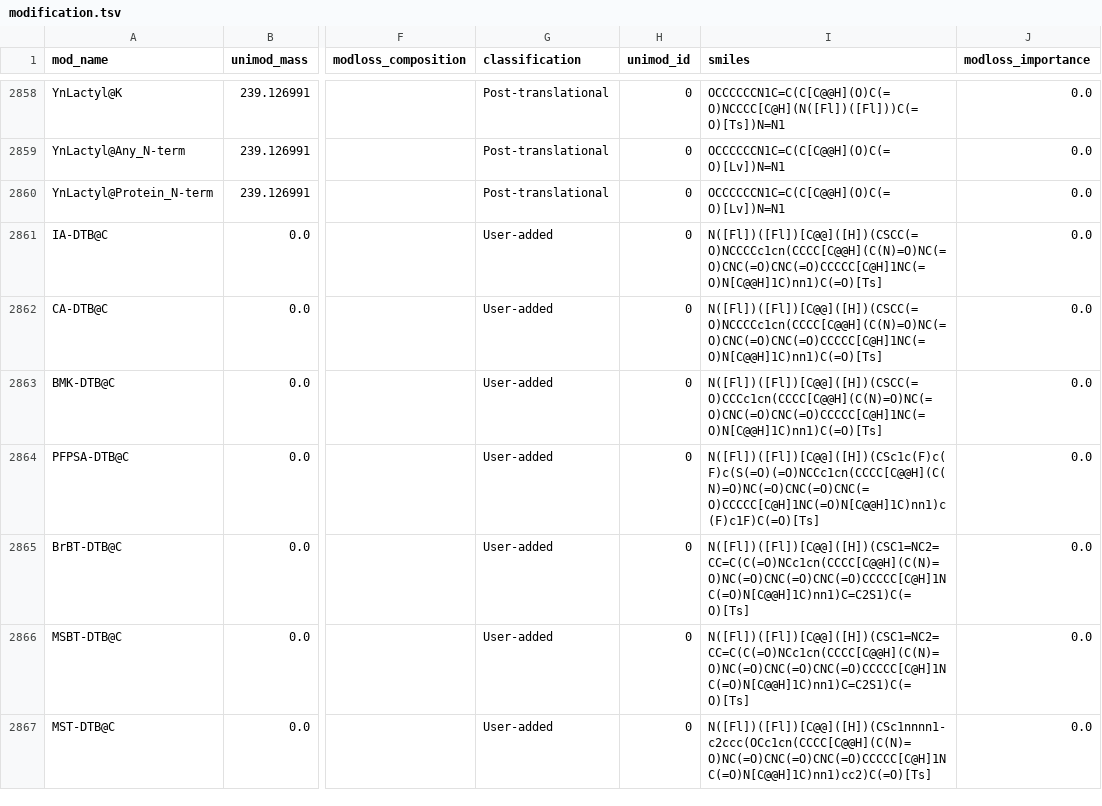
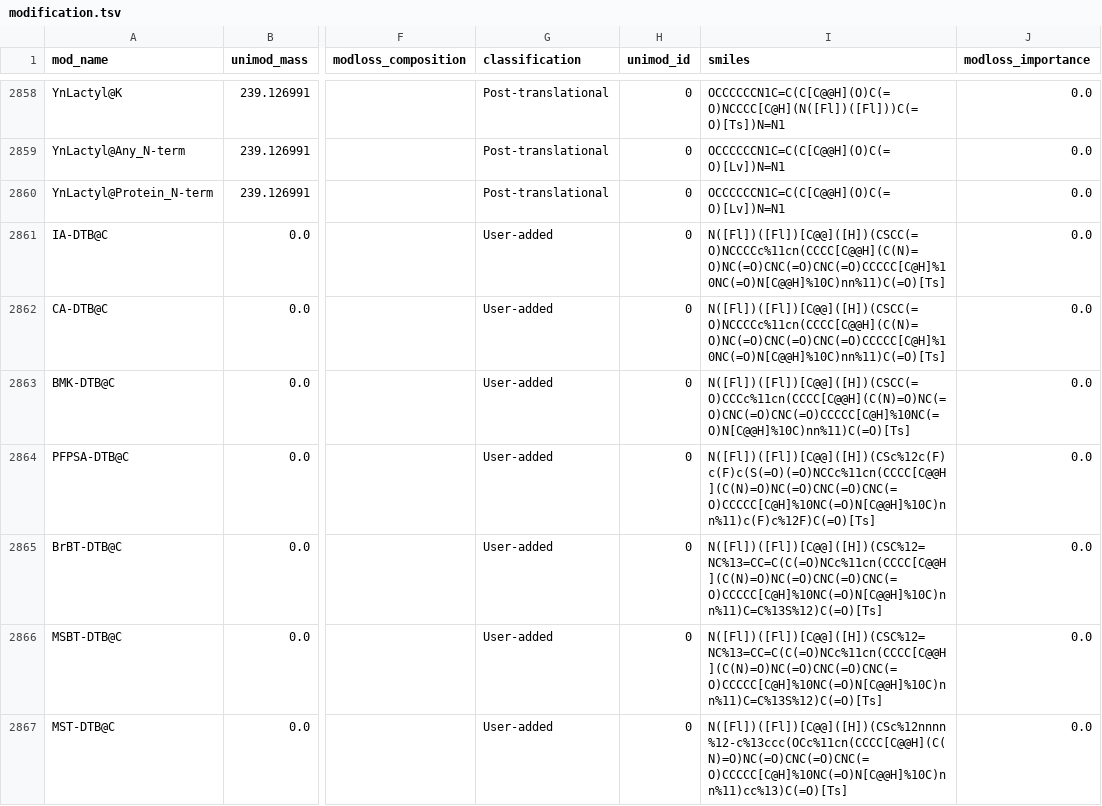
Before and after one commit to MannLabs/alphabase, a TSV file: alphabase/constants/const_files/modification.tsv, drawn as a sheet; only a part is shown, gaps mark what is left out; the diff covers the shown part only; the diff names each change by its address in the sheet, - before the commit and + after, or states it on an @@ line.

```diff
--- a/alphabase/constants/const_files/modification.tsv
+++ b/alphabase/constants/const_files/modification.tsv
-I2861:I2862 (smiles): N([Fl])([Fl])[C@@]([H])(CSCC(=O)NCCCCc1cn(CCCC[C@@H](C(N)=O)NC(=O)CNC(=O)CNC(=O)CCCCC[C@H]1NC(=O)N[C@@H]1C)nn1)C(=O)[Ts]
+I2861:I2862 (smiles): N([Fl])([Fl])[C@@]([H])(CSCC(=O)NCCCCc%11cn(CCCC[C@@H](C(N)=O)NC(=O)CNC(=O)CNC(=O)CCCCC[C@H]%10NC(=O)N[C@@H]%10C)nn%11)C(=O)[Ts]
-I2863 (smiles): N([Fl])([Fl])[C@@]([H])(CSCC(=O)CCCc1cn(CCCC[C@@H](C(N)=O)NC(=O)CNC(=O)CNC(=O)CCCCC[C@H]1NC(=O)N[C@@H]1C)nn1)C(=O)[Ts]
+I2863 (smiles): N([Fl])([Fl])[C@@]([H])(CSCC(=O)CCCc%11cn(CCCC[C@@H](C(N)=O)NC(=O)CNC(=O)CNC(=O)CCCCC[C@H]%10NC(=O)N[C@@H]%10C)nn%11)C(=O)[Ts]
-I2864 (smiles): N([Fl])([Fl])[C@@]([H])(CSc1c(F)c(F)c(S(=O)(=O)NCCc1cn(CCCC[C@@H](C(N)=O)NC(=O)CNC(=O)CNC(=O)CCCCC[C@H]1NC(=O)N[C@@H]1C)nn1)c(F)c1F)C(=O)[Ts]
+I2864 (smiles): N([Fl])([Fl])[C@@]([H])(CSc%12c(F)c(F)c(S(=O)(=O)NCCc%11cn(CCCC[C@@H](C(N)=O)NC(=O)CNC(=O)CNC(=O)CCCCC[C@H]%10NC(=O)N[C@@H]%10C)nn%11)c(F)c%12F)C(=O)[Ts]
-I2865:I2866 (smiles): N([Fl])([Fl])[C@@]([H])(CSC1=NC2=CC=C(C(=O)NCc1cn(CCCC[C@@H](C(N)=O)NC(=O)CNC(=O)CNC(=O)CCCCC[C@H]1NC(=O)N[C@@H]1C)nn1)C=C2S1)C(=O)[Ts]
+I2865:I2866 (smiles): N([Fl])([Fl])[C@@]([H])(CSC%12=NC%13=CC=C(C(=O)NCc%11cn(CCCC[C@@H](C(N)=O)NC(=O)CNC(=O)CNC(=O)CCCCC[C@H]%10NC(=O)N[C@@H]%10C)nn%11)C=C%13S%12)C(=O)[Ts]
-I2867 (smiles): N([Fl])([Fl])[C@@]([H])(CSc1nnnn1-c2ccc(OCc1cn(CCCC[C@@H](C(N)=O)NC(=O)CNC(=O)CNC(=O)CCCCC[C@H]1NC(=O)N[C@@H]1C)nn1)cc2)C(=O)[Ts]
+I2867 (smiles): N([Fl])([Fl])[C@@]([H])(CSc%12nnnn%12-c%13ccc(OCc%11cn(CCCC[C@@H](C(N)=O)NC(=O)CNC(=O)CNC(=O)CCCCC[C@H]%10NC(=O)N[C@@H]%10C)nn%11)cc%13)C(=O)[Ts]
```
Also changed, not shown: 61 edited cells elsewhere in this file.
